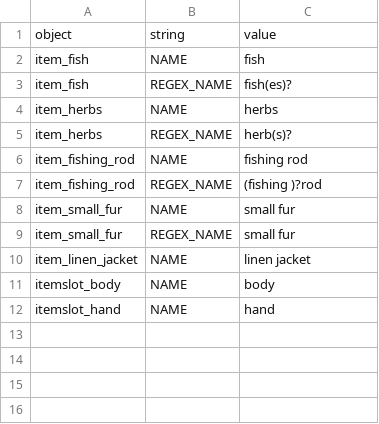
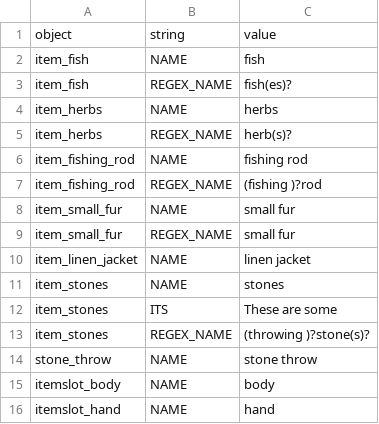
Before and after one commit to lychanl/discord-text-rpg, a CSV file: worlds/default/locales/en/items.csv, drawn as a sheet.

```diff
--- a/worlds/default/locales/en/items.csv
+++ b/worlds/default/locales/en/items.csv
@@ -10,2 +10,6 @@ item_small_fur,REGEX_NAME,small fur
 item_linen_jacket,NAME,linen jacket
+item_stones,NAME,stones
+item_stones,ITS,These are some
+item_stones,REGEX_NAME,(throwing )?stone(s)?
+stone_throw,NAME,stone throw
 itemslot_body,NAME,body
```
Also changed, not shown: worlds/default/locales/en/default.csv, worlds/default/locales/en/map.csv, 14 other files.
